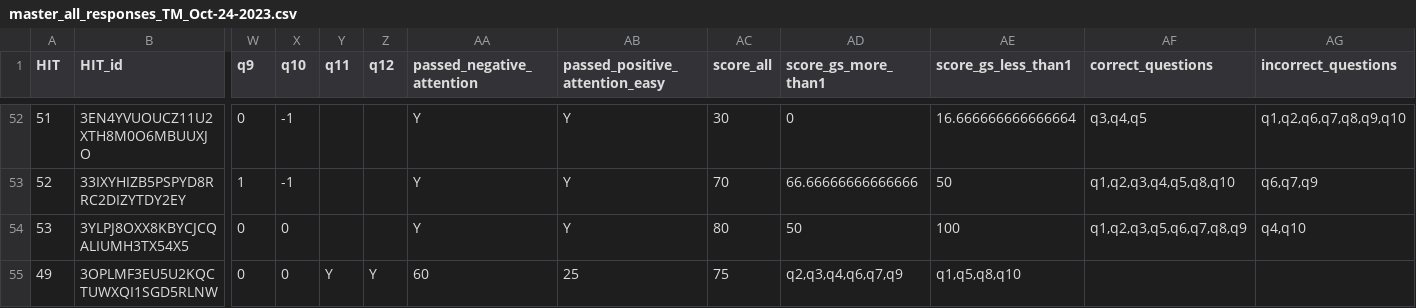
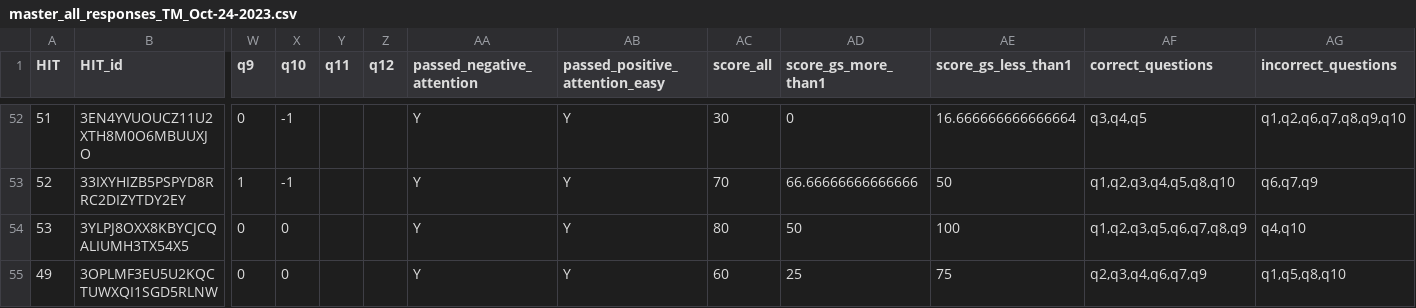
Before and after one commit to skysheng7/lameness_rank, a CSV file: 05-Amazon_MTurk_expert_response_30cow_pairwise/results/TM/master_all_responses_TM_Oct-24-2023.csv, drawn as a sheet; only a part is shown, gaps mark what is left out; the diff names each change by its address in the sheet, - before the commit and + after, or states it on an @@ line.

Commit message:
new expert result added

```diff
--- a/05-Amazon_MTurk_expert_response_30cow_pairwise/results/TM/master_all_responses_TM_Oct-24-2023.csv
+++ b/05-Amazon_MTurk_expert_response_30cow_pairwise/results/TM/master_all_responses_TM_Oct-24-2023.csv
-Y55 (q11): Y
+Y55 (q11): (empty)
-Z55 (q12): Y
+Z55 (q12): (empty)
-AA55 (passed_negative_attention): 60
+AA55 (passed_negative_attention): Y
-AB55 (passed_positive_attention_easy): 25
+AB55 (passed_positive_attention_easy): Y
-AC55 (score_all): 75
+AC55 (score_all): 60
-AD55 (score_gs_more_than1): q2,q3,q4,q6,q7,q9
+AD55 (score_gs_more_than1): 25
-AE55 (score_gs_less_than1): q1,q5,q8,q10
+AE55 (score_gs_less_than1): 75
-AF55 (correct_questions): (empty)
+AF55 (correct_questions): q2,q3,q4,q6,q7,q9
-AG55 (incorrect_questions): (empty)
+AG55 (incorrect_questions): q1,q5,q8,q10
```
Also changed, not shown: 05-Amazon_MTurk_expert_response_30cow_pairwise/results/TM/master_approved_responses_TM_Oct-24-2023.csv, 5 other files.
